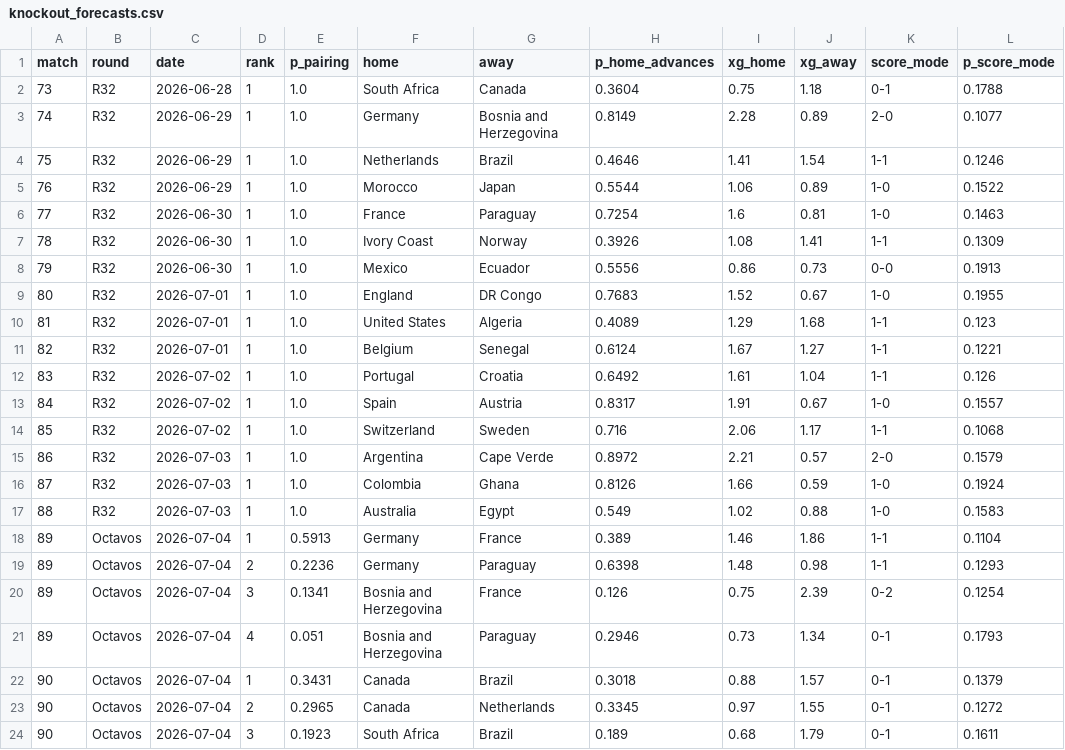
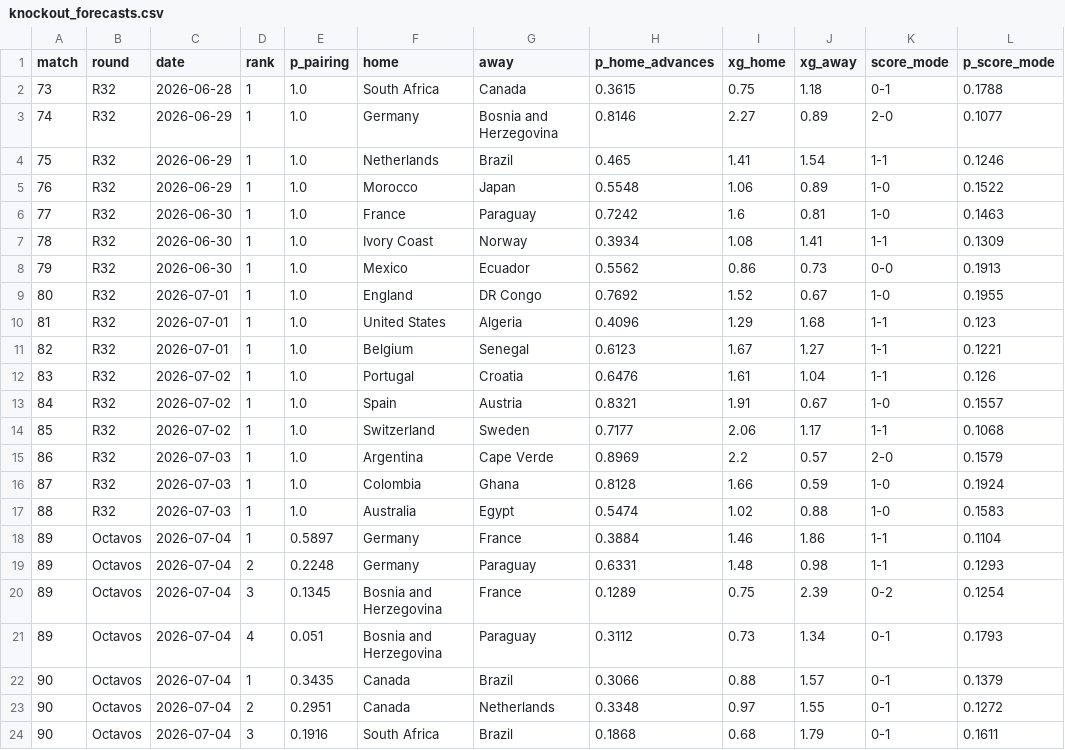
Before and after one commit to jonatyum/mundial-statistic, a CSV file: data/processed/knockout_forecasts.csv, drawn as a sheet; only a part is shown; the diff covers the shown part only.

```diff
--- a/data/processed/knockout_forecasts.csv
+++ b/data/processed/knockout_forecasts.csv
@@ -1,24 +1,24 @@
 match,round,date,rank,p_pairing,home,away,p_home_advances,xg_home,xg_away,score_mode,p_score_mode
-73,R32,2026-06-28,1,1.0,South Africa,Canada,0.3604,0.75,1.18,0-1,0.1788
-74,R32,2026-06-29,1,1.0,Germany,Bosnia and Herzegovina,0.8149,2.28,0.89,2-0,0.1077
-75,R32,2026-06-29,1,1.0,Netherlands,Brazil,0.4646,1.41,1.54,1-1,0.1246
-76,R32,2026-06-29,1,1.0,Morocco,Japan,0.5544,1.06,0.89,1-0,0.1522
-77,R32,2026-06-30,1,1.0,France,Paraguay,0.7254,1.6,0.81,1-0,0.1463
-78,R32,2026-06-30,1,1.0,Ivory Coast,Norway,0.3926,1.08,1.41,1-1,0.1309
-79,R32,2026-06-30,1,1.0,Mexico,Ecuador,0.5556,0.86,0.73,0-0,0.1913
-80,R32,2026-07-01,1,1.0,England,DR Congo,0.7683,1.52,0.67,1-0,0.1955
-81,R32,2026-07-01,1,1.0,United States,Algeria,0.4089,1.29,1.68,1-1,0.123
-82,R32,2026-07-01,1,1.0,Belgium,Senegal,0.6124,1.67,1.27,1-1,0.1221
-83,R32,2026-07-02,1,1.0,Portugal,Croatia,0.6492,1.61,1.04,1-1,0.126
-84,R32,2026-07-02,1,1.0,Spain,Austria,0.8317,1.91,0.67,1-0,0.1557
-85,R32,2026-07-02,1,1.0,Switzerland,Sweden,0.716,2.06,1.17,1-1,0.1068
-86,R32,2026-07-03,1,1.0,Argentina,Cape Verde,0.8972,2.21,0.57,2-0,0.1579
-87,R32,2026-07-03,1,1.0,Colombia,Ghana,0.8126,1.66,0.59,1-0,0.1924
-88,R32,2026-07-03,1,1.0,Australia,Egypt,0.549,1.02,0.88,1-0,0.1583
-89,Octavos,2026-07-04,1,0.5913,Germany,France,0.389,1.46,1.86,1-1,0.1104
-89,Octavos,2026-07-04,2,0.2236,Germany,Paraguay,0.6398,1.48,0.98,1-1,0.1293
-89,Octavos,2026-07-04,3,0.1341,Bosnia and Herzegovina,France,0.126,0.75,2.39,0-2,0.1254
-89,Octavos,2026-07-04,4,0.051,Bosnia and Herzegovina,Paraguay,0.2946,0.73,1.34,0-1,0.1793
-90,Octavos,2026-07-04,1,0.3431,Canada,Brazil,0.3018,0.88,1.57,0-1,0.1379
-90,Octavos,2026-07-04,2,0.2965,Canada,Netherlands,0.3345,0.97,1.55,0-1,0.1272
-90,Octavos,2026-07-04,3,0.1923,South Africa,Brazil,0.189,0.68,1.79,0-1,0.1611
+73,R32,2026-06-28,1,1.0,South Africa,Canada,0.3615,0.75,1.18,0-1,0.1788
+74,R32,2026-06-29,1,1.0,Germany,Bosnia and Herzegovina,0.8146,2.27,0.89,2-0,0.1077
+75,R32,2026-06-29,1,1.0,Netherlands,Brazil,0.465,1.41,1.54,1-1,0.1246
+76,R32,2026-06-29,1,1.0,Morocco,Japan,0.5548,1.06,0.89,1-0,0.1522
+77,R32,2026-06-30,1,1.0,France,Paraguay,0.7242,1.6,0.81,1-0,0.1463
+78,R32,2026-06-30,1,1.0,Ivory Coast,Norway,0.3934,1.08,1.41,1-1,0.1309
+79,R32,2026-06-30,1,1.0,Mexico,Ecuador,0.5562,0.86,0.73,0-0,0.1913
+80,R32,2026-07-01,1,1.0,England,DR Congo,0.7692,1.52,0.67,1-0,0.1955
+81,R32,2026-07-01,1,1.0,United States,Algeria,0.4096,1.29,1.68,1-1,0.123
+82,R32,2026-07-01,1,1.0,Belgium,Senegal,0.6123,1.67,1.27,1-1,0.1221
+83,R32,2026-07-02,1,1.0,Portugal,Croatia,0.6476,1.61,1.04,1-1,0.126
+84,R32,2026-07-02,1,1.0,Spain,Austria,0.8321,1.91,0.67,1-0,0.1557
+85,R32,2026-07-02,1,1.0,Switzerland,Sweden,0.7177,2.06,1.17,1-1,0.1068
+86,R32,2026-07-03,1,1.0,Argentina,Cape Verde,0.8969,2.2,0.57,2-0,0.1579
+87,R32,2026-07-03,1,1.0,Colombia,Ghana,0.8128,1.66,0.59,1-0,0.1924
+88,R32,2026-07-03,1,1.0,Australia,Egypt,0.5474,1.02,0.88,1-0,0.1583
+89,Octavos,2026-07-04,1,0.5897,Germany,France,0.3884,1.46,1.86,1-1,0.1104
+89,Octavos,2026-07-04,2,0.2248,Germany,Paraguay,0.6331,1.48,0.98,1-1,0.1293
+89,Octavos,2026-07-04,3,0.1345,Bosnia and Herzegovina,France,0.1289,0.75,2.39,0-2,0.1254
+89,Octavos,2026-07-04,4,0.051,Bosnia and Herzegovina,Paraguay,0.3112,0.73,1.34,0-1,0.1793
+90,Octavos,2026-07-04,1,0.3435,Canada,Brazil,0.3066,0.88,1.57,0-1,0.1379
+90,Octavos,2026-07-04,2,0.2951,Canada,Netherlands,0.3348,0.97,1.55,0-1,0.1272
+90,Octavos,2026-07-04,3,0.1916,South Africa,Brazil,0.1868,0.68,1.79,0-1,0.1611
```
Also changed, not shown: 106 edited cells elsewhere in this file, data/processed/champion_history.csv, data/processed/match_forecasts.csv, 3 other files.
